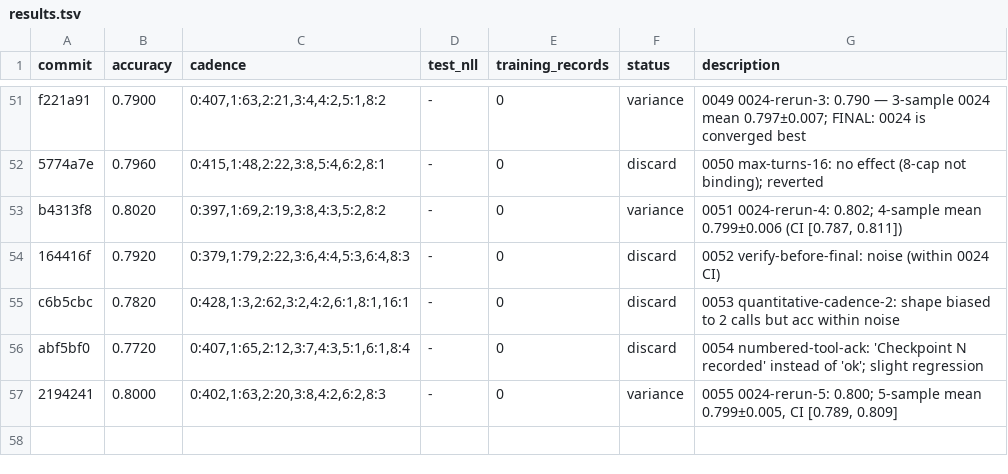
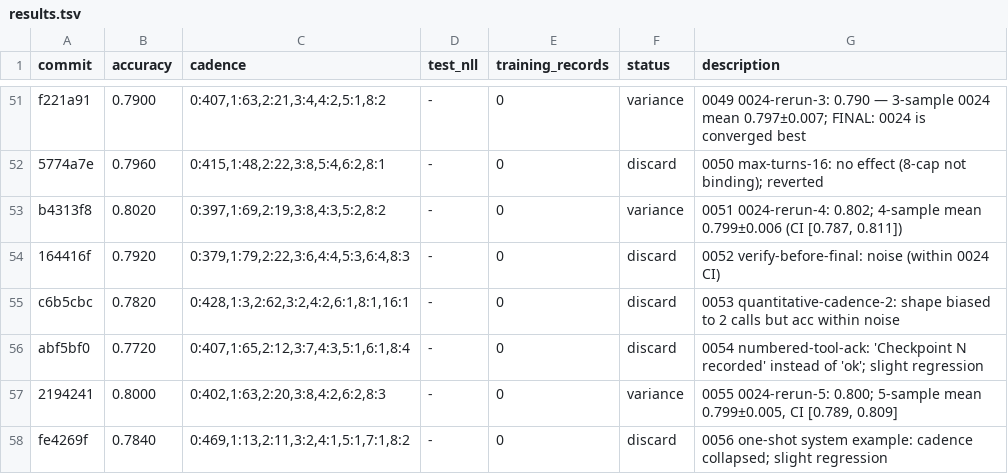
Before and after one commit to dphuang2/tinker-cookbook, a TSV file: tinker_cookbook/recipes/interview/results.tsv, drawn as a sheet; only a part is shown, gaps mark what is left out.

Commit message:
0056 one-shot-system: discard: 0.7840 (example biased cadence away from tool)

```diff
--- a/tinker_cookbook/recipes/interview/results.tsv
+++ b/tinker_cookbook/recipes/interview/results.tsv
@@ -57 +57,2 @@ abf5bf0	0.7720	0:407,1:65,2:12,3:7,4:3,5:1,6:1,8:4	-	0	discard	0054 numbered-too
 2194241	0.8000	0:402,1:63,2:20,3:8,4:2,6:2,8:3	-	0	variance	0055 0024-rerun-5: 0.800; 5-sample mean 0.799±0.005, CI [0.789, 0.809]
+fe4269f	0.7840	0:469,1:13,2:11,3:2,4:1,5:1,7:1,8:2	-	0	discard	0056 one-shot system example: cadence collapsed; slight regression
```
Also changed, not shown: 5 other files.
